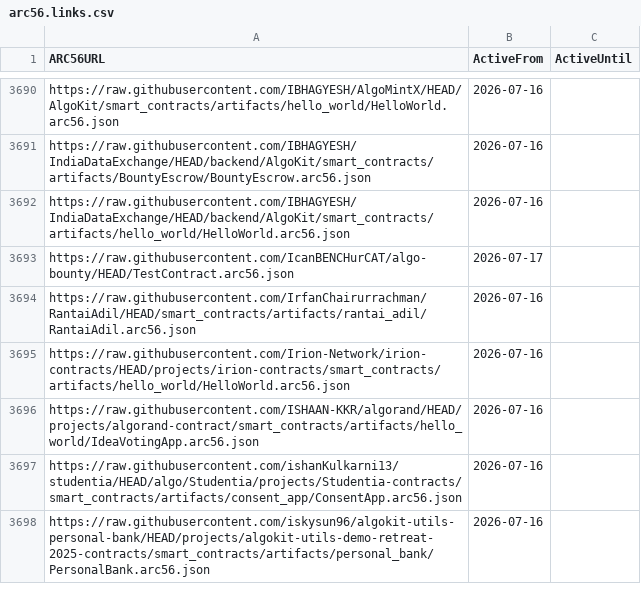
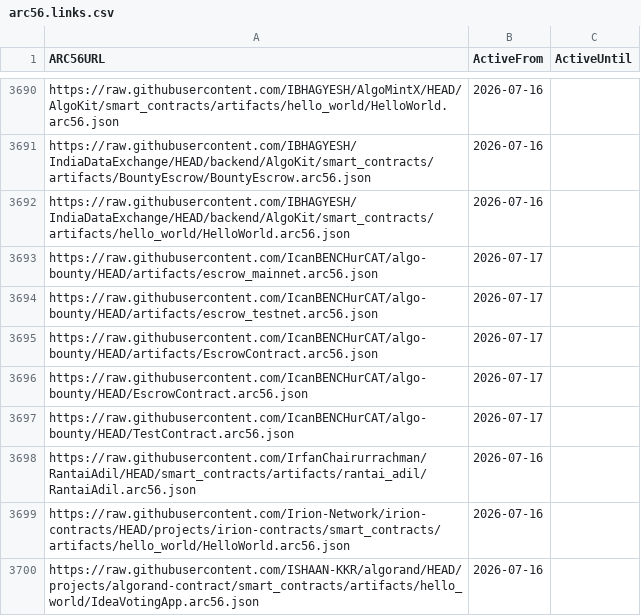
Before and after one commit to scholtz/ARC56Registry, a CSV file: arc56.links.csv, drawn as a sheet; only a part is shown, gaps mark what is left out; the shorter side is filled out with more unchanged rows.

```diff
--- a/arc56.links.csv
+++ b/arc56.links.csv
@@ -3692,2 +3692,6 @@ https://raw.githubusercontent.com/IBHAGYESH/IndiaDataExchange/HEAD/backend/AlgoK
 https://raw.githubusercontent.com/IBHAGYESH/IndiaDataExchange/HEAD/backend/AlgoKit/smart_contracts/artifacts/hello_world/HelloWorld.arc56.json,2026-07-16,
+https://raw.githubusercontent.com/IcanBENCHurCAT/algo-bounty/HEAD/artifacts/escrow_mainnet.arc56.json,2026-07-17,
+https://raw.githubusercontent.com/IcanBENCHurCAT/algo-bounty/HEAD/artifacts/escrow_testnet.arc56.json,2026-07-17,
+https://raw.githubusercontent.com/IcanBENCHurCAT/algo-bounty/HEAD/artifacts/EscrowContract.arc56.json,2026-07-17,
+https://raw.githubusercontent.com/IcanBENCHurCAT/algo-bounty/HEAD/EscrowContract.arc56.json,2026-07-17,
 https://raw.githubusercontent.com/IcanBENCHurCAT/algo-bounty/HEAD/TestContract.arc56.json,2026-07-17,
```
